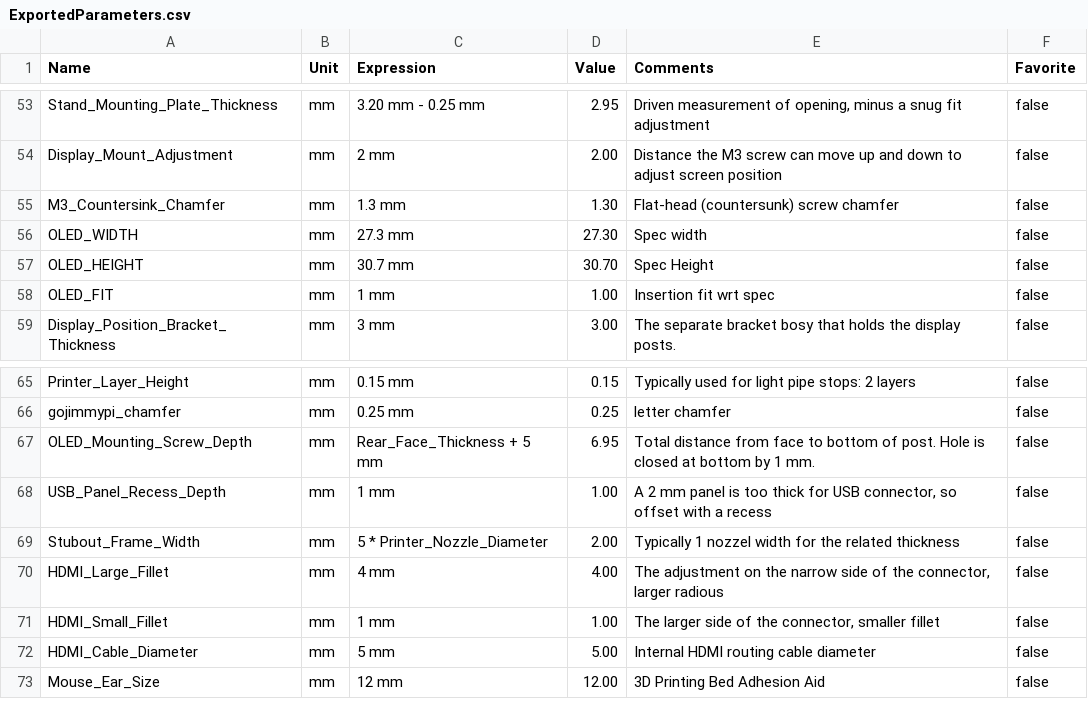
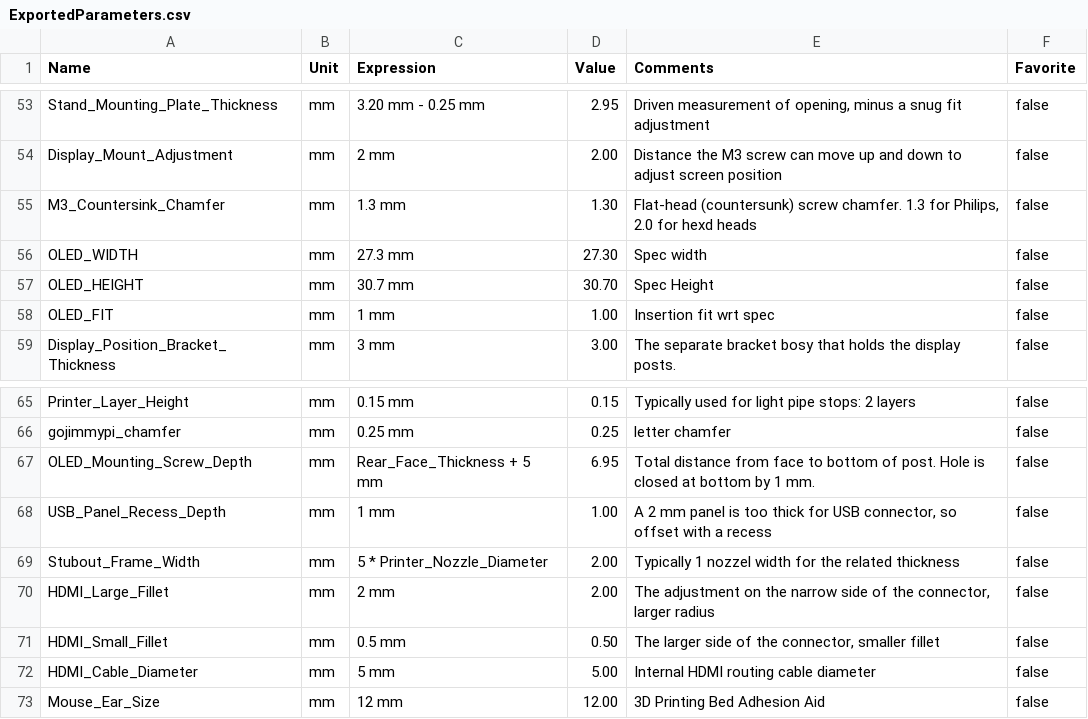
Before and after one commit to gojimmypi/ulx3s-elecrow-7inch-hdmi-enclosure, a CSV file: Fusion/ExportedParameters.csv, drawn as a sheet; only a part is shown, gaps mark what is left out.

Commit message:
Tighten HDMI hole fillet radius values

```diff
--- a/Fusion/ExportedParameters.csv
+++ b/Fusion/ExportedParameters.csv
@@ -54,3 +54,3 @@ Stand_Mounting_Plate_Thickness,mm,3.20 mm - 0.25 mm,2.95,"Driven measurement of
 Display_Mount_Adjustment,mm,2 mm,2.00,Distance the M3 screw can move up and down to adjust screen position,false
-M3_Countersink_Chamfer,mm,1.3 mm,1.30,Flat-head (countersunk) screw chamfer,false
+M3_Countersink_Chamfer,mm,1.3 mm,1.30,"Flat-head (countersunk) screw chamfer. 1.3 for Philips, 2.0 for hexd heads",false
 OLED_WIDTH,mm,27.3 mm,27.30,Spec width,false
@@ -69,4 +69,4 @@ USB_Panel_Recess_Depth,mm,1 mm,1.00,"A 2 mm panel is too thick for USB connector
 Stubout_Frame_Width,mm,5 * Printer_Nozzle_Diameter,2.00,Typically 1 nozzel width for the related thickness,false
-HDMI_Large_Fillet,mm,4 mm,4.00,"The adjustment on the narrow side of the connector, larger radious",false
-HDMI_Small_Fillet,mm,1 mm,1.00,"The larger side of the connector, smaller fillet",false
+HDMI_Large_Fillet,mm,2 mm,2.00,"The adjustment on the narrow side of the connector, larger radius",false
+HDMI_Small_Fillet,mm,0.5 mm,0.50,"The larger side of the connector, smaller fillet",false
 HDMI_Cable_Diameter,mm,5 mm,5.00,Internal HDMI routing cable diameter,false
```
Also changed, not shown: 7 other files.
